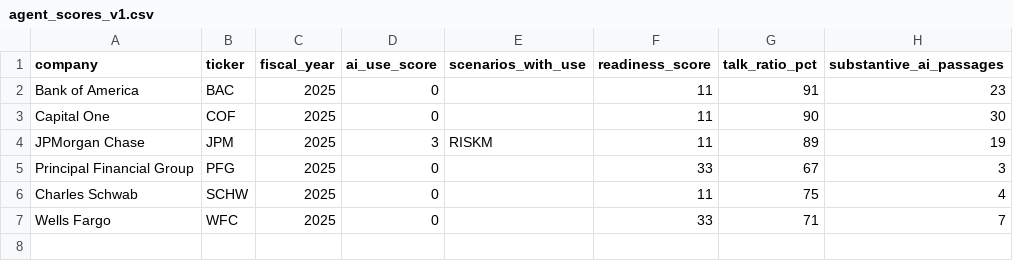
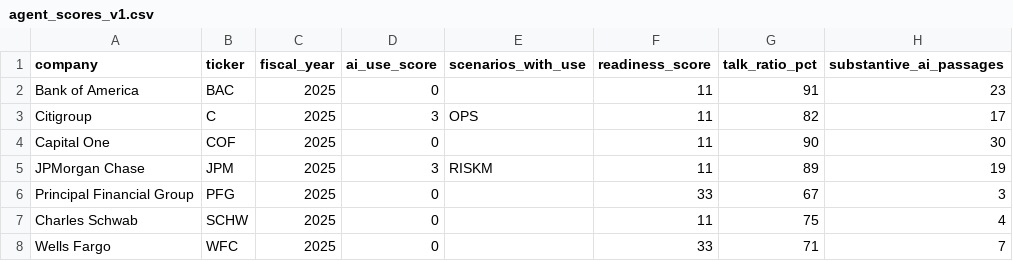
Before and after one commit to MehulPardeshi/ai-adoption-index, a CSV file: data/processed/sec/agent_scores_v1.csv, drawn as a sheet; the diff names each change by its address in the sheet, - before the commit and + after, or states it on an @@ line.

```diff
--- a/data/processed/sec/agent_scores_v1.csv
+++ b/data/processed/sec/agent_scores_v1.csv
+row 3: Citigroup | C | 2025 | 3 | OPS | 11 | 82 | 17
```
Also changed, not shown: 4 other files.
